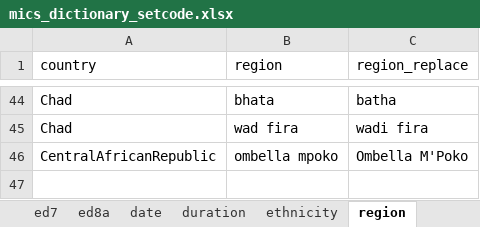
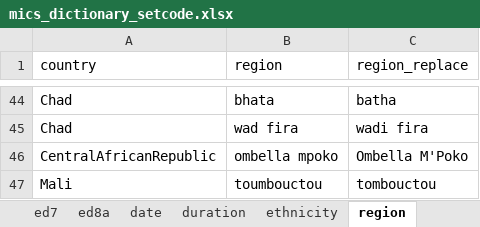
Before and after one commit to global-education-monitoring-report/wide2020, an Excel workbook: auxiliary_data/mics_dictionary_setcode.xlsx, sheet region, drawn as a sheet; only a part is shown, gaps mark what is left out; values as stored, in another font and other column widths than the file's, no borders; the diff names each change by its address in the sheet, - before the commit and + after, or states it on an @@ line.

```diff
--- a/auxiliary_data/mics_dictionary_setcode.xlsx (sheet region)
+++ b/auxiliary_data/mics_dictionary_setcode.xlsx (sheet region)
+row 47: Mali | toumbouctou | tombouctou
```
Also changed, not shown: 7 other files.
